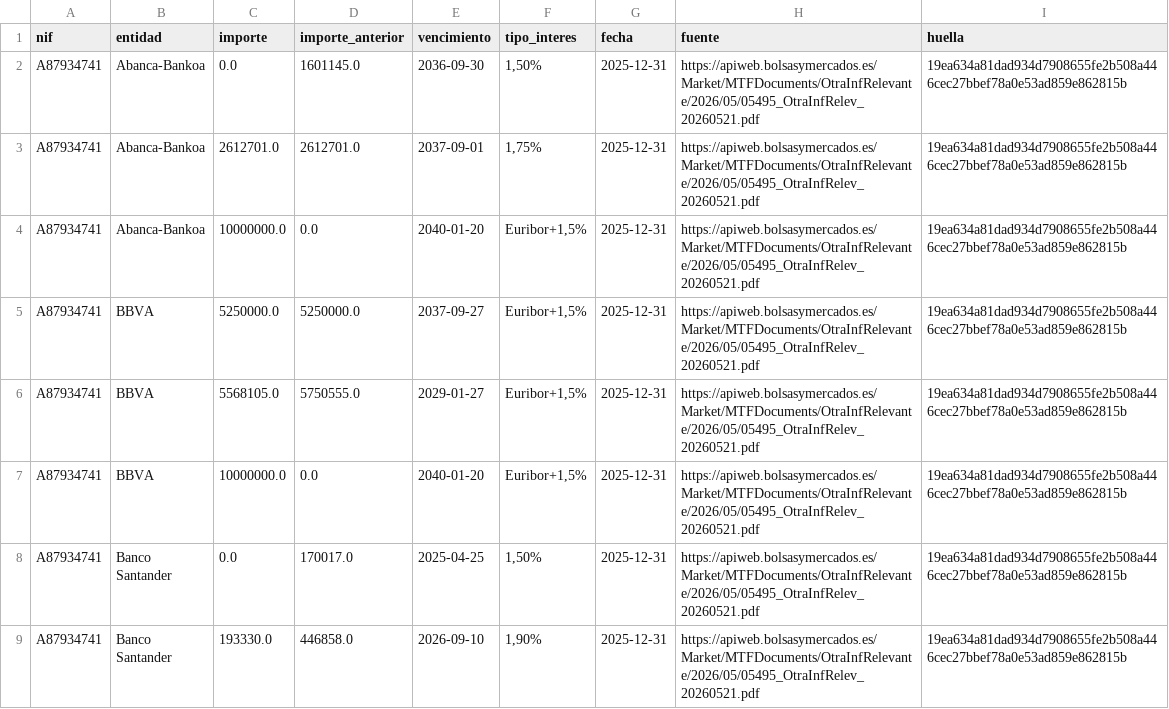
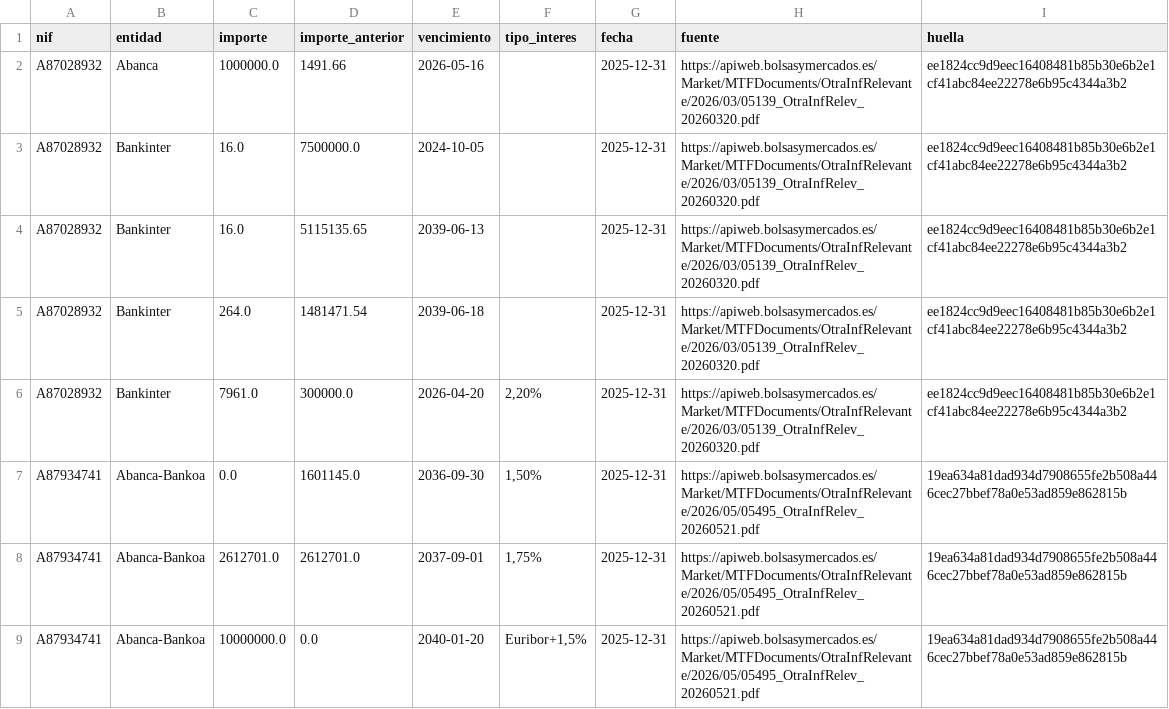
Before and after one commit to Colmeee/socimis, a CSV file: base/csv/vencimiento.csv, drawn as a sheet; only a part is shown; the shorter side is filled out with more unchanged rows; the diff names each change by its address in the sheet, - before the commit and + after, or states it on an @@ line.

```diff
--- a/base/csv/vencimiento.csv
+++ b/base/csv/vencimiento.csv
+row 2: A87028932 | Abanca | 1000000.0 | 1491.66 | 2026-05-16 |  | 2025-12-31 | https://apiweb.bolsasymercados.es/Market/MTFDocuments/OtraInfRelevante/2026/03/05139_OtraInfRelev_20260320.pdf | ee1824cc9d9eec16408481b85b30e6b2e1cf41abc84ee22278e6b95c4344a3b2
+row 3: A87028932 | Bankinter | 16.0 | 7500000.0 | 2024-10-05 |  | 2025-12-31 | https://apiweb.bolsasymercados.es/Market/MTFDocuments/OtraInfRelevante/2026/03/05139_OtraInfRelev_20260320.pdf | ee1824cc9d9eec16408481b85b30e6b2e1cf41abc84ee22278e6b95c4344a3b2
+row 4: A87028932 | Bankinter | 16.0 | 5115135.65 | 2039-06-13 |  | 2025-12-31 | https://apiweb.bolsasymercados.es/Market/MTFDocuments/OtraInfRelevante/2026/03/05139_OtraInfRelev_20260320.pdf | ee1824cc9d9eec16408481b85b30e6b2e1cf41abc84ee22278e6b95c4344a3b2
+row 5: A87028932 | Bankinter | 264.0 | 1481471.54 | 2039-06-18 |  | 2025-12-31 | https://apiweb.bolsasymercados.es/Market/MTFDocuments/OtraInfRelevante/2026/03/05139_OtraInfRelev_20260320.pdf | ee1824cc9d9eec16408481b85b30e6b2e1cf41abc84ee22278e6b95c4344a3b2
+row 6: A87028932 | Bankinter | 7961.0 | 300000.0 | 2026-04-20 | 2,20% | 2025-12-31 | https://apiweb.bolsasymercados.es/Market/MTFDocuments/OtraInfRelevante/2026/03/05139_OtraInfRelev_20260320.pdf | ee1824cc9d9eec16408481b85b30e6b2e1cf41abc84ee22278e6b95c4344a3b2
```
Also changed, not shown: base/csv/accionista.csv, base/csv/sociedad.csv, 20 other files.
